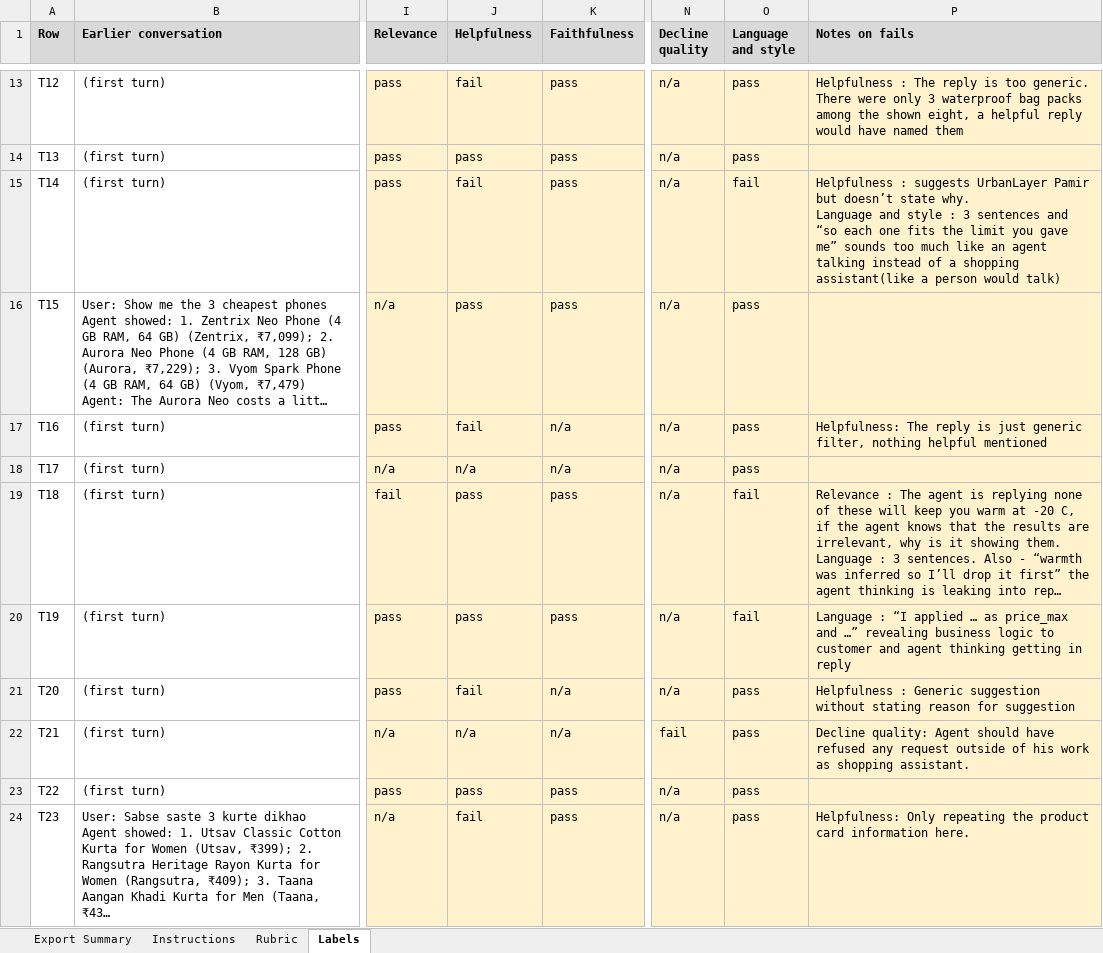
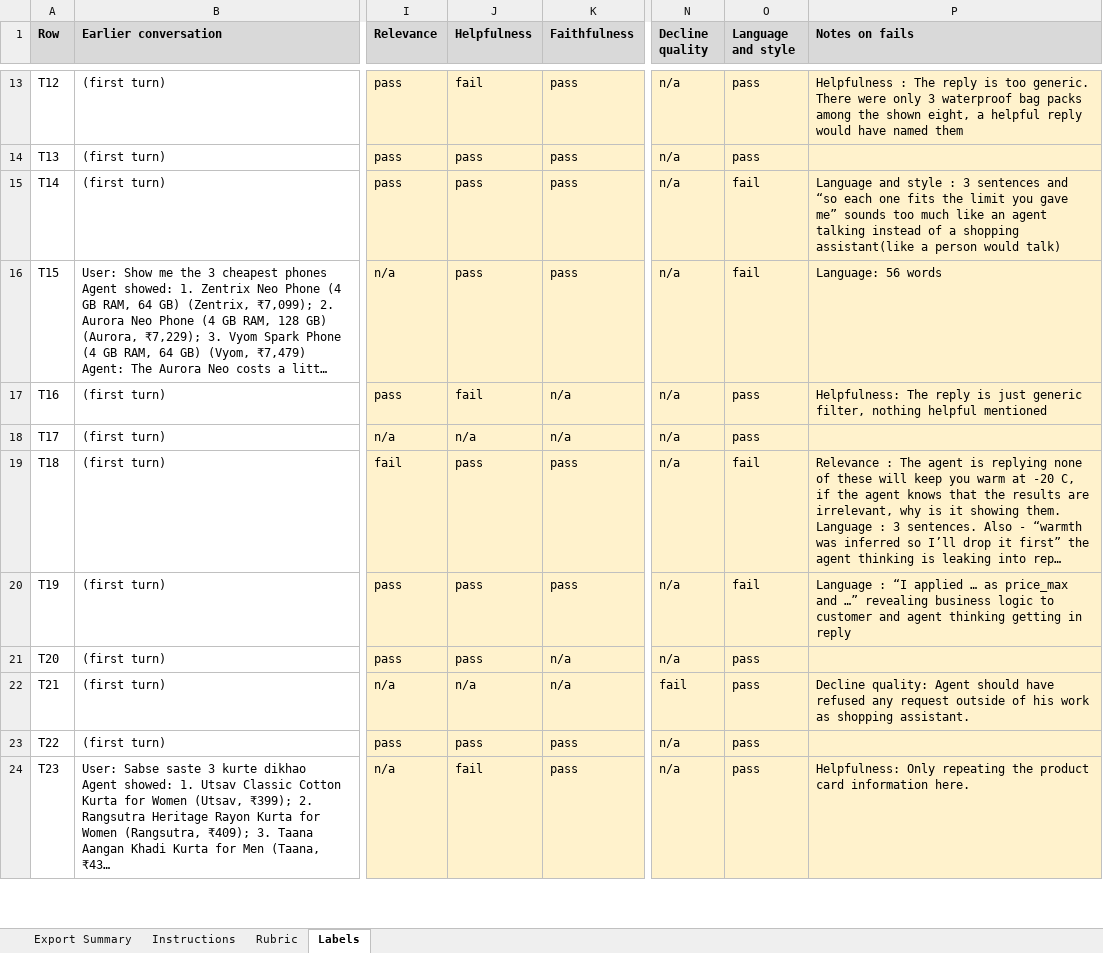
Before and after one commit to kumaranupam-personal/ai_shopping_assistant, an Excel workbook: backend/evals/labels/labeling-sheet.xlsx, sheet Labels, drawn as a sheet; only a part is shown, gaps mark what is left out; long unchanged cells end in …; values as stored, in another font and other column widths than the file's, no borders; ↵ is a line break in a cell; the diff covers the shown part only; the diff names each change by its address in the sheet, - before the commit and + after, or states it on an @@ line.

Commit message:
corrected 10 calibration labels that contradicted the rubric, logged in corrections.md

```diff
--- a/backend/evals/labels/labeling-sheet.xlsx (sheet Labels)
+++ b/backend/evals/labels/labeling-sheet.xlsx (sheet Labels)
-J15 (Helpfulness): fail
+J15 (Helpfulness): pass
-P15 (Notes on fails): Helpfulness : suggests UrbanLayer Pamir but doesn’t state why. ↵ Language and…
+P15 (Notes on fails): Language and…
-O16 (Language and style): pass
+O16 (Language and style): fail
-P16 (Notes on fails): (empty)
+P16 (Notes on fails): Language: 56 words
-J21 (Helpfulness): fail
+J21 (Helpfulness): pass
-P21 (Notes on fails): Helpfulness : Generic suggestion without stating reason for suggestion
+P21 (Notes on fails): (empty)
```
Also changed, not shown: 13 edited cells elsewhere in this sheet, sheet Export Summary, 1 other file.
